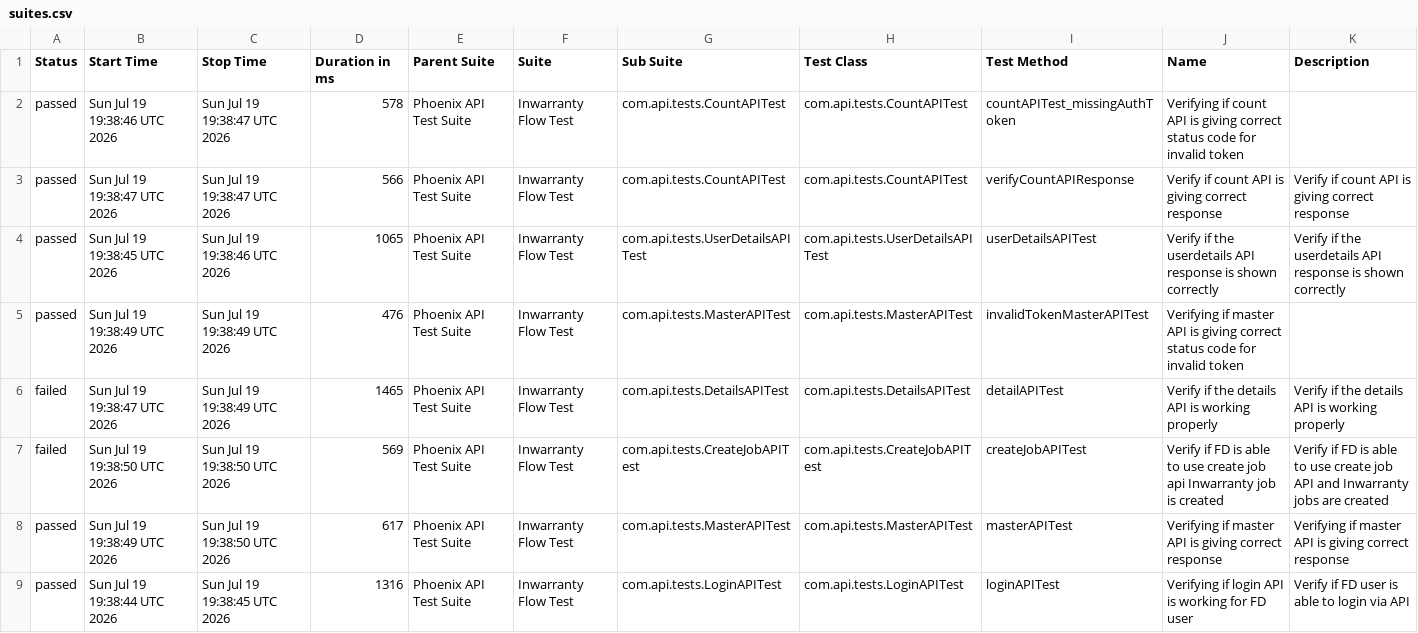
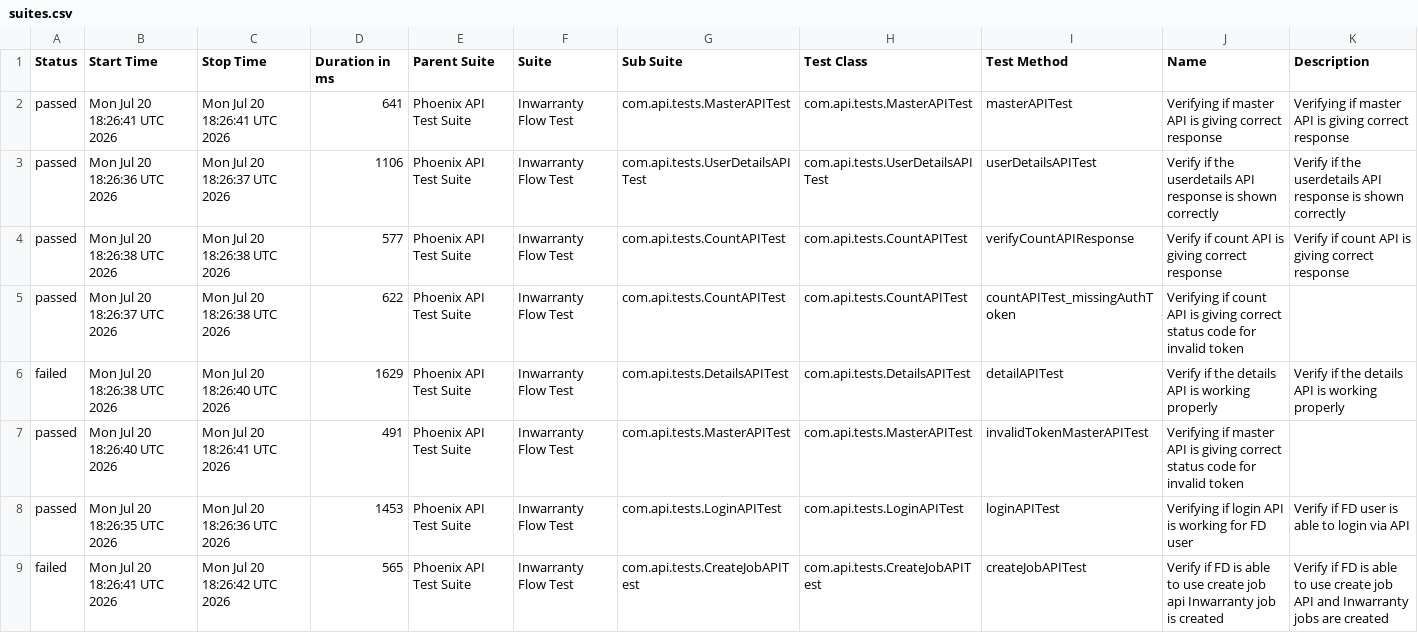
Before and after one commit to Zulminan/PhoenixTestAutomationFramework, a CSV file: data/suites.csv, drawn as a sheet.

```diff
--- a/data/suites.csv
+++ b/data/suites.csv
@@ -1,9 +1,9 @@
 "Status","Start Time","Stop Time","Duration in ms","Parent Suite","Suite","Sub Suite","Test Class","Test Method","Name","Description"
-"passed","Sun Jul 19 19:38:46 UTC 2026","Sun Jul 19 19:38:47 UTC 2026","578","Phoenix API Test Suite","Inwarranty Flow Test","com.api.tests.CountAPITest","com.api.tests.CountAPITest","countAPITest_missingAuthToken","Verifying if count API is giving correct status code for invalid token",""
-"passed","Sun Jul 19 19:38:47 UTC 2026","Sun Jul 19 19:38:47 UTC 2026","566","Phoenix API Test Suite","Inwarranty Flow Test","com.api.tests.CountAPITest","com.api.tests.CountAPITest","verifyCountAPIResponse","Verify if count API is giving correct response","Verify if count API is giving correct response"
-"passed","Sun Jul 19 19:38:45 UTC 2026","Sun Jul 19 19:38:46 UTC 2026","1065","Phoenix API Test Suite","Inwarranty Flow Test","com.api.tests.UserDetailsAPITest","com.api.tests.UserDetailsAPITest","userDetailsAPITest","Verify if the userdetails API response is shown correctly","Verify if the userdetails API response is shown correctly"
-"passed","Sun Jul 19 19:38:49 UTC 2026","Sun Jul 19 19:38:49 UTC 2026","476","Phoenix API Test Suite","Inwarranty Flow Test","com.api.tests.MasterAPITest","com.api.tests.MasterAPITest","invalidTokenMasterAPITest","Verifying if master API is giving correct status code for invalid token",""
-"failed","Sun Jul 19 19:38:47 UTC 2026","Sun Jul 19 19:38:49 UTC 2026","1465","Phoenix API Test Suite","Inwarranty Flow Test","com.api.tests.DetailsAPITest","com.api.tests.DetailsAPITest","detailAPITest","Verify if the details API is working properly","Verify if the details API is working properly"
-"failed","Sun Jul 19 19:38:50 UTC 2026","Sun Jul 19 19:38:50 UTC 2026","569","Phoenix API Test Suite","Inwarranty Flow Test","com.api.tests.CreateJobAPITest","com.api.tests.CreateJobAPITest","createJobAPITest","Verify if FD is able to use create job api Inwarranty job is created","Verify if FD is able to use create job API and Inwarranty jobs are created"
-"passed","Sun Jul 19 19:38:49 UTC 2026","Sun Jul 19 19:38:50 UTC 2026","617","Phoenix API Test Suite","Inwarranty Flow Test","com.api.tests.MasterAPITest","com.api.tests.MasterAPITest","masterAPITest","Verifying if master API is giving correct response","Verifying if master API is giving correct response"
-"passed","Sun Jul 19 19:38:44 UTC 2026","Sun Jul 19 19:38:45 UTC 2026","1316","Phoenix API Test Suite","Inwarranty Flow Test","com.api.tests.LoginAPITest","com.api.tests.LoginAPITest","loginAPITest","Verifying if login API is working for FD user","Verify if FD user is able to login via API"
+"passed","Mon Jul 20 18:26:41 UTC 2026","Mon Jul 20 18:26:41 UTC 2026","641","Phoenix API Test Suite","Inwarranty Flow Test","com.api.tests.MasterAPITest","com.api.tests.MasterAPITest","masterAPITest","Verifying if master API is giving correct response","Verifying if master API is giving correct response"
+"passed","Mon Jul 20 18:26:36 UTC 2026","Mon Jul 20 18:26:37 UTC 2026","1106","Phoenix API Test Suite","Inwarranty Flow Test","com.api.tests.UserDetailsAPITest","com.api.tests.UserDetailsAPITest","userDetailsAPITest","Verify if the userdetails API response is shown correctly","Verify if the userdetails API response is shown correctly"
+"passed","Mon Jul 20 18:26:38 UTC 2026","Mon Jul 20 18:26:38 UTC 2026","577","Phoenix API Test Suite","Inwarranty Flow Test","com.api.tests.CountAPITest","com.api.tests.CountAPITest","verifyCountAPIResponse","Verify if count API is giving correct response","Verify if count API is giving correct response"
+"passed","Mon Jul 20 18:26:37 UTC 2026","Mon Jul 20 18:26:38 UTC 2026","622","Phoenix API Test Suite","Inwarranty Flow Test","com.api.tests.CountAPITest","com.api.tests.CountAPITest","countAPITest_missingAuthToken","Verifying if count API is giving correct status code for invalid token",""
+"failed","Mon Jul 20 18:26:38 UTC 2026","Mon Jul 20 18:26:40 UTC 2026","1629","Phoenix API Test Suite","Inwarranty Flow Test","com.api.tests.DetailsAPITest","com.api.tests.DetailsAPITest","detailAPITest","Verify if the details API is working properly","Verify if the details API is working properly"
+"passed","Mon Jul 20 18:26:40 UTC 2026","Mon Jul 20 18:26:41 UTC 2026","491","Phoenix API Test Suite","Inwarranty Flow Test","com.api.tests.MasterAPITest","com.api.tests.MasterAPITest","invalidTokenMasterAPITest","Verifying if master API is giving correct status code for invalid token",""
+"passed","Mon Jul 20 18:26:35 UTC 2026","Mon Jul 20 18:26:36 UTC 2026","1453","Phoenix API Test Suite","Inwarranty Flow Test","com.api.tests.LoginAPITest","com.api.tests.LoginAPITest","loginAPITest","Verifying if login API is working for FD user","Verify if FD user is able to login via API"
+"failed","Mon Jul 20 18:26:41 UTC 2026","Mon Jul 20 18:26:42 UTC 2026","565","Phoenix API Test Suite","Inwarranty Flow Test","com.api.tests.CreateJobAPITest","com.api.tests.CreateJobAPITest","createJobAPITest","Verify if FD is able to use create job api Inwarranty job is created","Verify if FD is able to use create job API and Inwarranty jobs are created"
```
Also changed, not shown: data/behaviors.csv, 56 other files.
